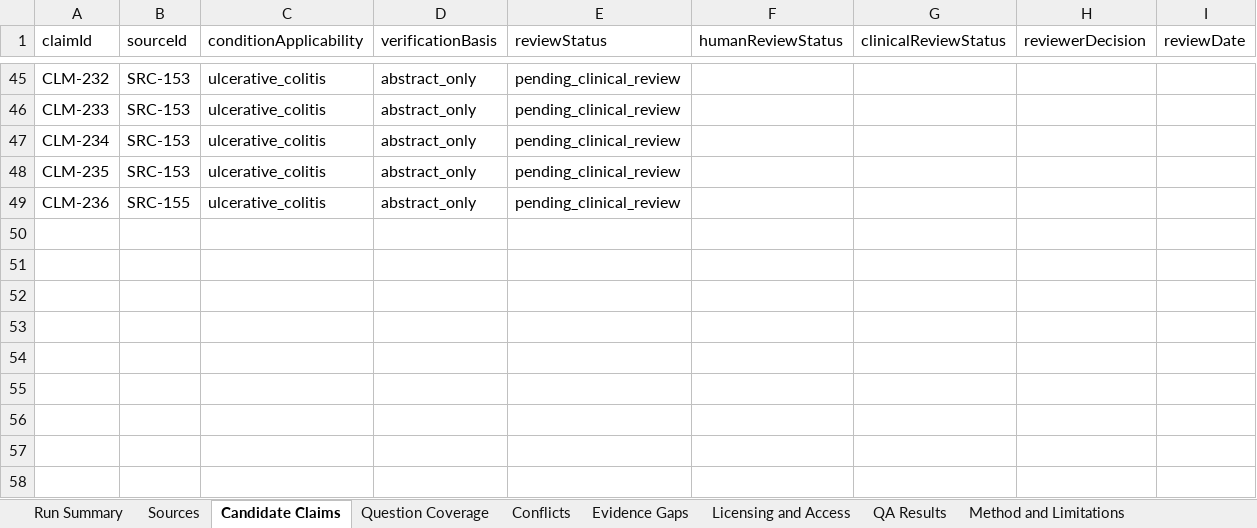
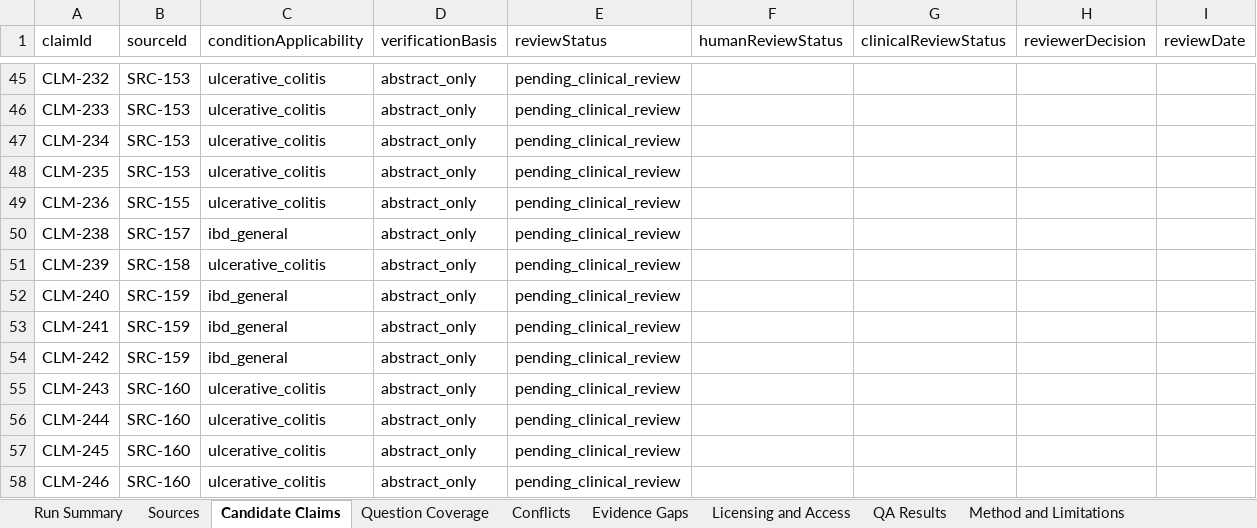
Before and after one commit to janakiramvit/uc-agent, an Excel workbook: knowledge/uc-evidence-expansion/reviewer-workbook.xlsx, sheet Candidate Claims, drawn as a sheet; only a part is shown, gaps mark what is left out; values as stored, in another font and other column widths than the file's, no borders; the diff names each change by its address in the sheet, - before the commit and + after, or states it on an @@ line.

```diff
--- a/knowledge/uc-evidence-expansion/reviewer-workbook.xlsx (sheet Candidate Claims)
+++ b/knowledge/uc-evidence-expansion/reviewer-workbook.xlsx (sheet Candidate Claims)
+row 50: CLM-238 | SRC-157 | ibd_general | abstract_only | pending_clinical_review
+row 51: CLM-239 | SRC-158 | ulcerative_colitis | abstract_only | pending_clinical_review
+row 52: CLM-240 | SRC-159 | ibd_general | abstract_only | pending_clinical_review
+row 53: CLM-241 | SRC-159 | ibd_general | abstract_only | pending_clinical_review
+row 54: CLM-242 | SRC-159 | ibd_general | abstract_only | pending_clinical_review
+row 55: CLM-243 | SRC-160 | ulcerative_colitis | abstract_only | pending_clinical_review
+row 56: CLM-244 | SRC-160 | ulcerative_colitis | abstract_only | pending_clinical_review
+row 57: CLM-245 | SRC-160 | ulcerative_colitis | abstract_only | pending_clinical_review
+row 58: CLM-246 | SRC-160 | ulcerative_colitis | abstract_only | pending_clinical_review
```
Also changed, not shown: sheet Sources, sheet Licensing and Access, sheet Run Summary, 16 other files.
